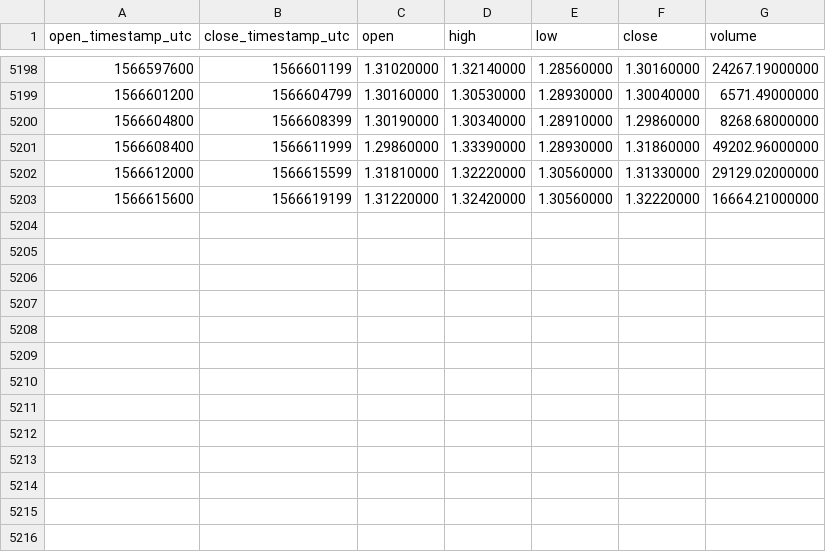
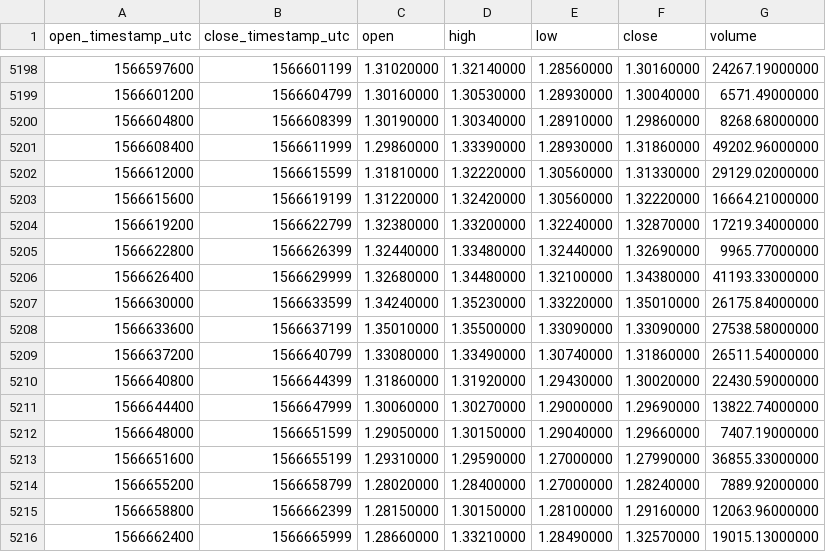
Before and after one commit to cryptobigbro/binance-WAVESUSDT, a CSV file: binance-WAVESUSDT-1h.csv, drawn as a sheet; only a part is shown, gaps mark what is left out.

Commit message:
Update OHLCV data.

```diff
--- a/binance-WAVESUSDT-1h.csv
+++ b/binance-WAVESUSDT-1h.csv
@@ -5203 +5203,14 @@ open_timestamp_utc,close_timestamp_utc,open,high,low,close,volume
 1566615600,1566619199,1.31220000,1.32420000,1.30560000,1.32220000,16664.21000000
+1566619200,1566622799,1.32380000,1.33200000,1.32240000,1.32870000,17219.34000000
+1566622800,1566626399,1.32440000,1.33480000,1.32440000,1.32690000,9965.77000000
+1566626400,1566629999,1.32680000,1.34480000,1.32100000,1.34380000,41193.33000000
+1566630000,1566633599,1.34240000,1.35230000,1.33220000,1.35010000,26175.84000000
+1566633600,1566637199,1.35010000,1.35500000,1.33090000,1.33090000,27538.58000000
+1566637200,1566640799,1.33080000,1.33490000,1.30740000,1.31860000,26511.54000000
+1566640800,1566644399,1.31860000,1.31920000,1.29430000,1.30020000,22430.59000000
+1566644400,1566647999,1.30060000,1.30270000,1.29000000,1.29690000,13822.74000000
+1566648000,1566651599,1.29050000,1.30150000,1.29040000,1.29660000,7407.19000000
+1566651600,1566655199,1.29310000,1.29590000,1.27000000,1.27990000,36855.33000000
+1566655200,1566658799,1.28020000,1.28400000,1.27000000,1.28240000,7889.92000000
+1566658800,1566662399,1.28150000,1.30150000,1.28100000,1.29160000,12063.96000000
+1566662400,1566665999,1.28660000,1.33210000,1.28490000,1.32570000,19015.13000000
```
